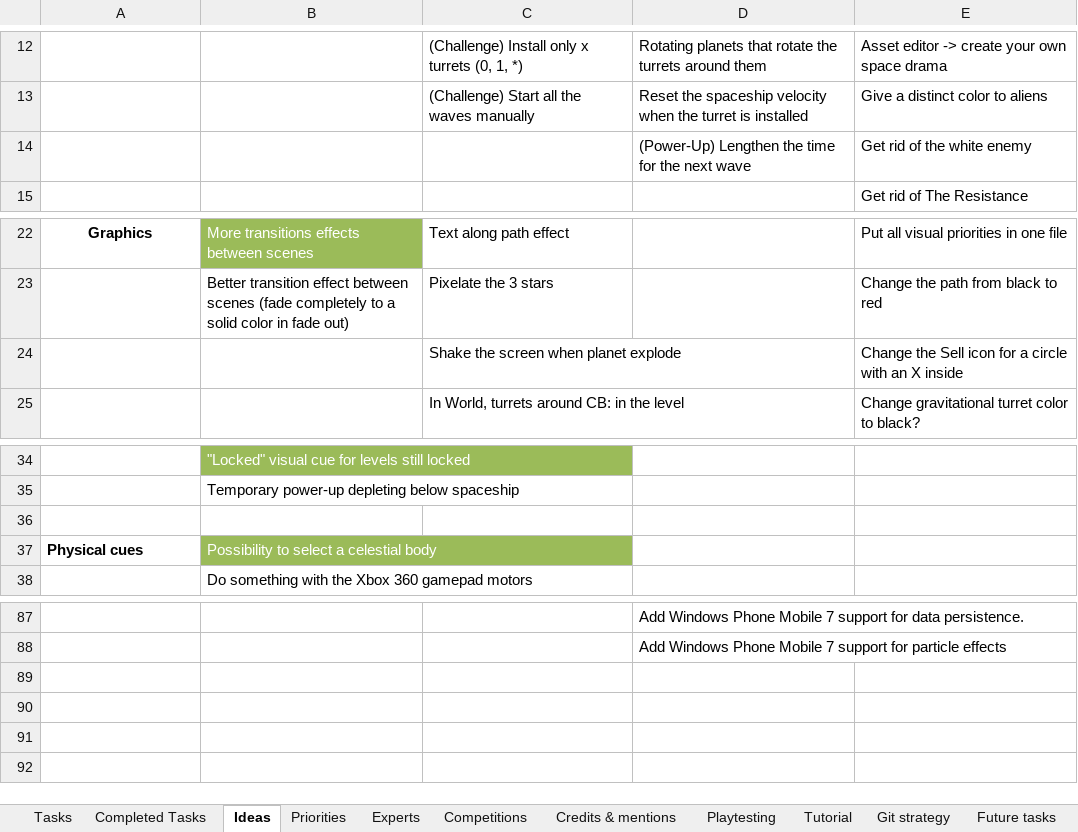
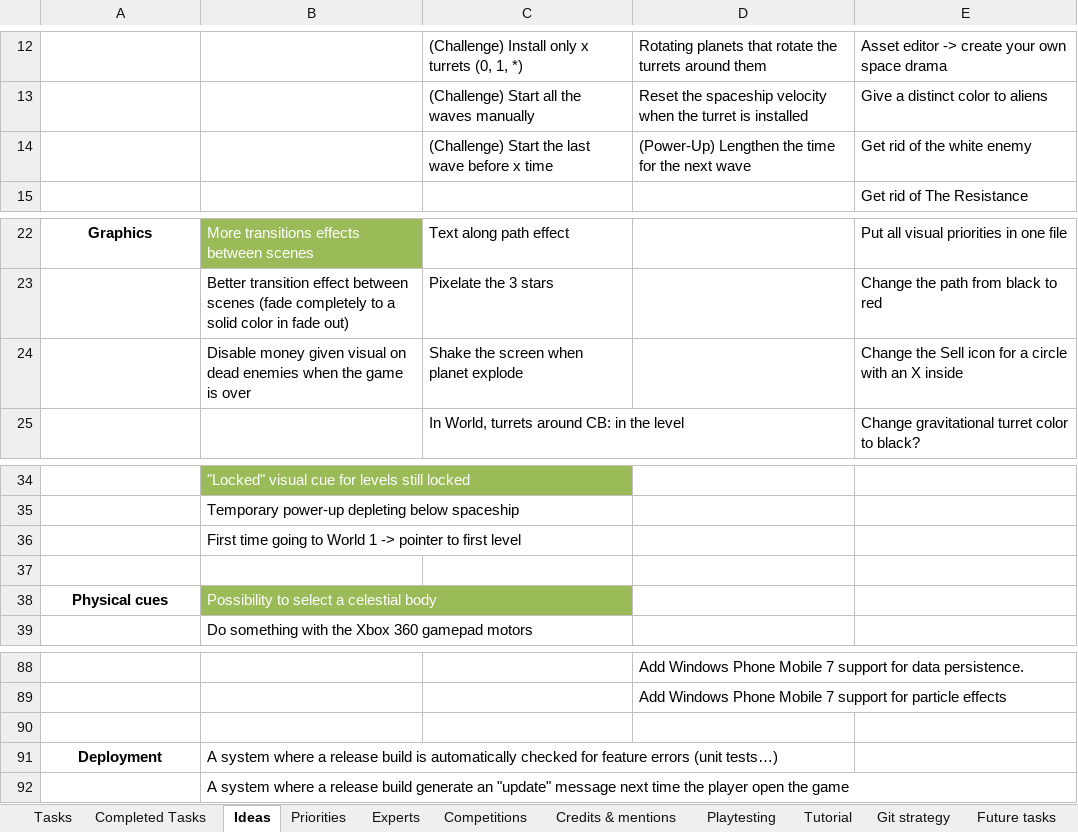
Before and after one commit to jodigiordano/commander, an Excel workbook: Utilities/Tasks.xlsx, sheet Ideas, drawn as a sheet; only a part is shown, gaps mark what is left out; values as stored, in another font and other column widths than the file's, no borders; addresses are those after the commit; the diff names each change by its address in the sheet, - before the commit and + after, or states it on an @@ line.

Commit message:
Added ideas.

```diff
--- a/Utilities/Tasks.xlsx (sheet Ideas)
+++ b/Utilities/Tasks.xlsx (sheet Ideas)
-C14: (empty)
+C14: (Challenge) Start the last wave before x time
-B24: (empty)
+B24: Disable money given visual on dead enemies when the game is over
+row 36:  | First time going to World 1 -> pointer to first level
-A38 alignment: left
+A38 alignment: center
+row 90: (empty)
+row 91: Deployment | A system where a release build is automatically checked for feature errors (unit tests…)
+row 92:  | A system where a release build generate an "update" message next time the player open the game
```
Also changed, not shown: other sheet tabs.
